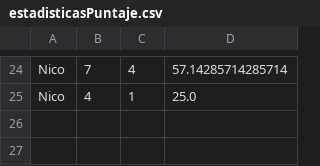
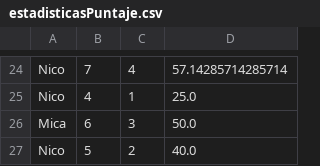
Before and after one commit to NicoUmansky/Programacion1ProyectoUADE, a CSV file: Files/estadisticasPuntaje.csv, drawn as a sheet; only a part is shown, gaps mark what is left out.

Commit message:
Rutas Mica

```diff
--- a/Files/estadisticasPuntaje.csv
+++ b/Files/estadisticasPuntaje.csv
@@ -25 +25,3 @@ Nico;7;4;57.14285714285714
 Nico;4;1;25.0
+Mica;6;3;50.0
+Nico;5;2;40.0
```
Also changed, not shown: Files/ranking.csv, 5 other files.
